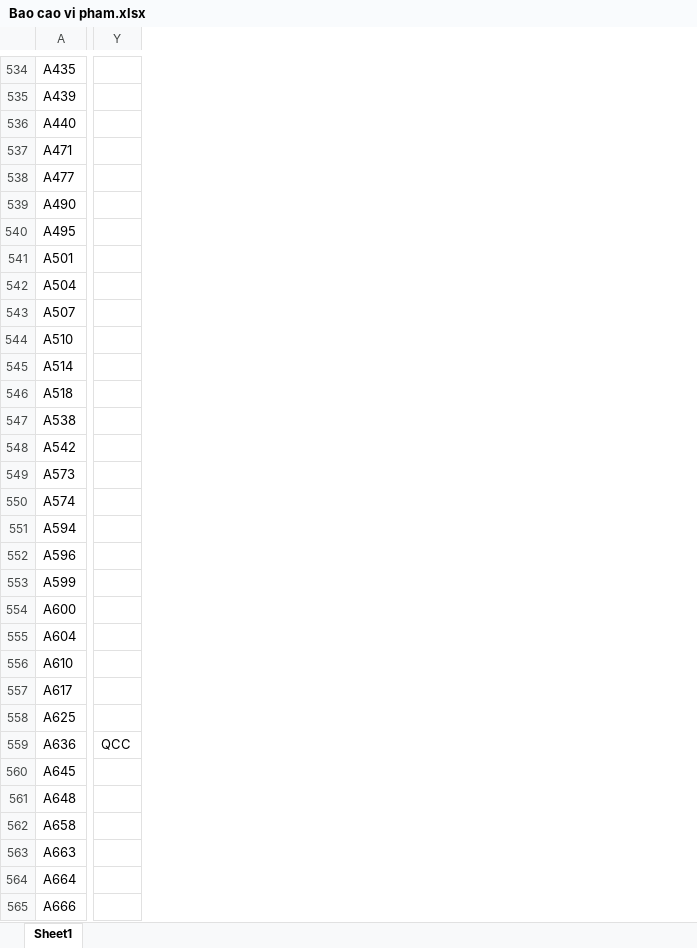
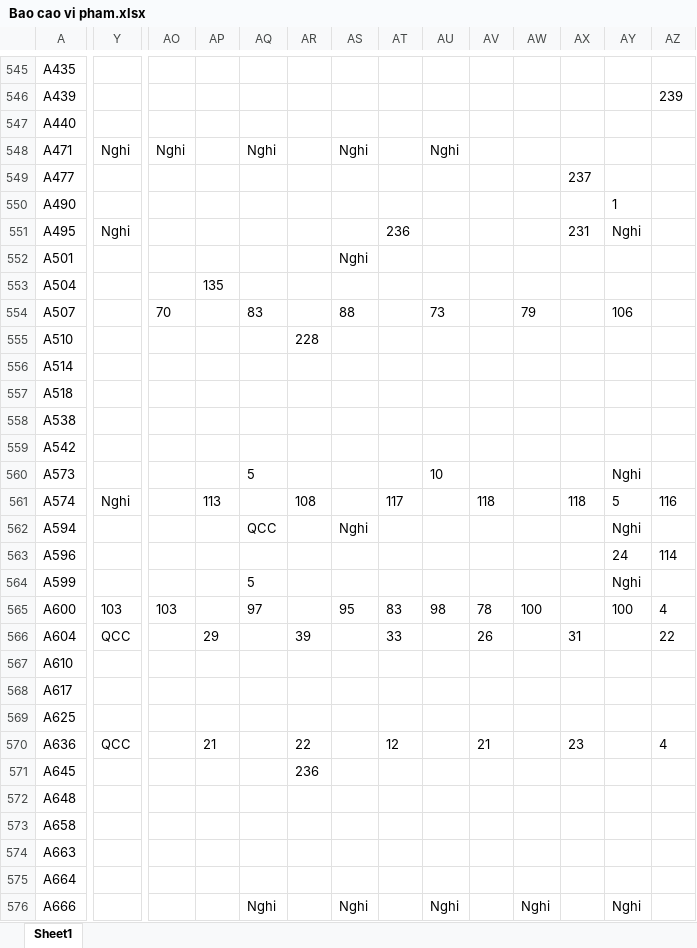
Before and after one commit to Skymanking/cham-cong, an Excel workbook: convert/Bao cao vi pham.xlsx, sheet Sheet1, drawn as a sheet; only a part is shown, gaps mark what is left out; values as stored, in another font and other column widths than the file's, no borders; addresses are those after the commit; the diff covers the shown part only; the diff names each change by its address in the sheet, - before the commit and + after, or states it on an @@ line.

```diff
--- a/convert/Bao cao vi pham.xlsx (sheet Sheet1)
+++ b/convert/Bao cao vi pham.xlsx (sheet Sheet1)
+column AO, rows 548-565: Nghi |  |  |  |  |  | 70 |  |  |  |  |  |  |  |  |  |  | 103
+column AP, rows 553-570: 135 |  |  |  |  |  |  |  | 113 |  |  |  |  | 29 |  |  |  | 21
+column AQ, rows 548-576: Nghi |  |  |  |  |  | 83 |  |  |  |  |  | 5 |  | QCC |  | 5 | 97 |  |  |  |  |  |  |  |  |  |  | Nghi
+column AR, rows 555-571: 228 |  |  |  |  |  | 108 |  |  |  |  | 39 |  |  |  | 22 | 236
+column AS, rows 548-576: Nghi |  |  |  | Nghi |  | 88 |  |  |  |  |  |  |  | Nghi |  |  | 95 |  |  |  |  |  |  |  |  |  |  | Nghi
+column AT, rows 551-570: 236 |  |  |  |  |  |  |  |  |  | 117 |  |  |  | 83 | 33 |  |  |  | 12
+column AU, rows 548-576: Nghi |  |  |  |  |  | 73 |  |  |  |  |  | 10 |  |  |  |  | 98 |  |  |  |  |  |  |  |  |  |  | Nghi
+column AV, rows 561-570: 118 |  |  |  | 78 | 26 |  |  |  | 21
+column AW, rows 554-576: 79 |  |  |  |  |  |  |  |  |  |  | 100 |  |  |  |  |  |  |  |  |  |  | Nghi
+column AX, rows 549-570: 237 |  | 231 |  |  |  |  |  |  |  |  |  | 118 |  |  |  |  | 31 |  |  |  | 23
+column AY, rows 550-576: 1 | Nghi |  |  | 106 |  |  |  |  |  | Nghi | 5 | Nghi | 24 | Nghi | 100 |  |  |  |  |  |  |  |  |  |  | Nghi
+column AZ, rows 546-570: 239 |  |  |  |  |  |  |  |  |  |  |  |  |  |  | 116 |  | 114 |  | 4 | 22 |  |  |  | 4
-Y548: (empty)
+Y548: Nghi
-Y551: (empty)
+Y551: Nghi
-Y561: (empty)
+Y561: Nghi
-Y565: (empty)
+Y565: 103
-Y566: (empty)
+Y566: QCC
```
Also changed, not shown: 16 added rows, 4 removed rows, 14 added columns and 523 edited cells elsewhere in this sheet, convert/Cong_thang_4.xlsx, convert/baocao.xlsx, 15 other files.
